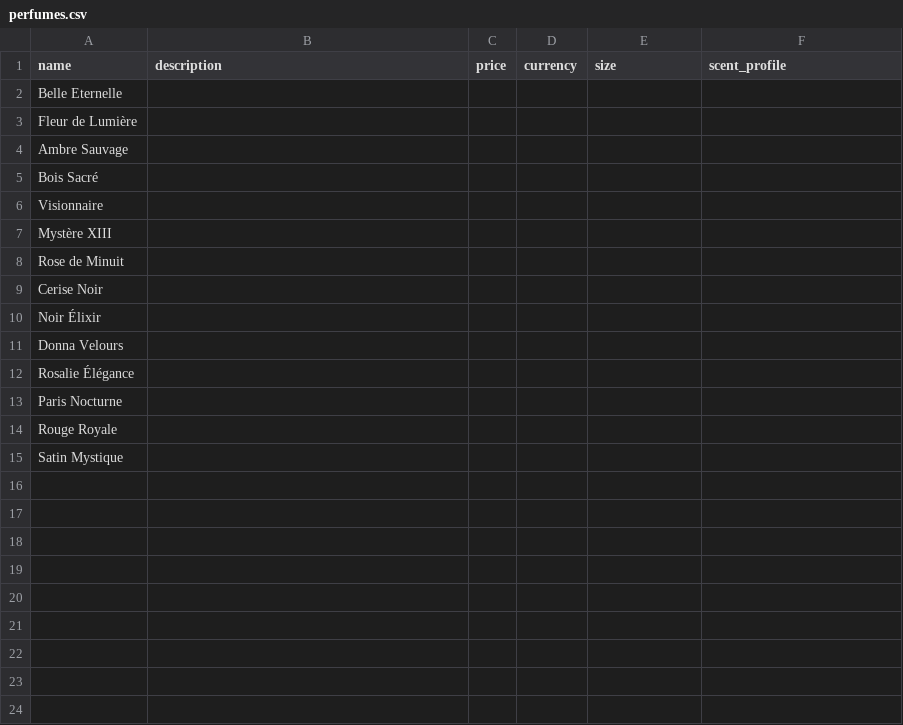
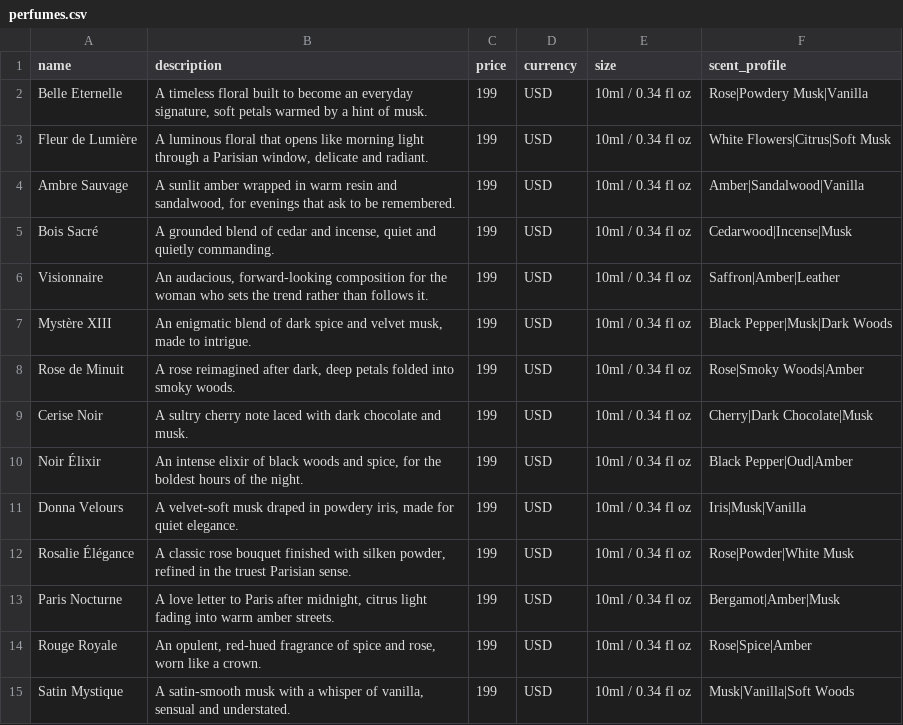
Before and after one commit to altasme/aurielle, a CSV file: data/perfumes.csv, drawn as a sheet.

```diff
--- a/data/perfumes.csv
+++ b/data/perfumes.csv
@@ -1,15 +1,15 @@
 name,description,price,currency,size,scent_profile
-Belle Eternelle,,,,,
-Fleur de Lumière,,,,,
-Ambre Sauvage,,,,,
-Bois Sacré,,,,,
-Visionnaire,,,,,
-Mystère XIII,,,,,
-Rose de Minuit,,,,,
-Cerise Noir,,,,,
-Noir Élixir,,,,,
-Donna Velours,,,,,
-Rosalie Élégance,,,,,
-Paris Nocturne,,,,,
-Rouge Royale,,,,,
-Satin Mystique,,,,,
+Belle Eternelle,"A timeless floral built to become an everyday signature, soft petals warmed by a hint of musk.",199,USD,10ml / 0.34 fl oz,Rose|Powdery Musk|Vanilla
+Fleur de Lumière,"A luminous floral that opens like morning light through a Parisian window, delicate and radiant.",199,USD,10ml / 0.34 fl oz,White Flowers|Citrus|Soft Musk
+Ambre Sauvage,"A sunlit amber wrapped in warm resin and sandalwood, for evenings that ask to be remembered.",199,USD,10ml / 0.34 fl oz,Amber|Sandalwood|Vanilla
+Bois Sacré,"A grounded blend of cedar and incense, quiet and quietly commanding.",199,USD,10ml / 0.34 fl oz,Cedarwood|Incense|Musk
+Visionnaire,"An audacious, forward-looking composition for the woman who sets the trend rather than follows it.",199,USD,10ml / 0.34 fl oz,Saffron|Amber|Leather
+Mystère XIII,"An enigmatic blend of dark spice and velvet musk, made to intrigue.",199,USD,10ml / 0.34 fl oz,Black Pepper|Musk|Dark Woods
+Rose de Minuit,"A rose reimagined after dark, deep petals folded into smoky woods.",199,USD,10ml / 0.34 fl oz,Rose|Smoky Woods|Amber
+Cerise Noir,"A sultry cherry note laced with dark chocolate and musk.",199,USD,10ml / 0.34 fl oz,Cherry|Dark Chocolate|Musk
+Noir Élixir,"An intense elixir of black woods and spice, for the boldest hours of the night.",199,USD,10ml / 0.34 fl oz,Black Pepper|Oud|Amber
+Donna Velours,"A velvet-soft musk draped in powdery iris, made for quiet elegance.",199,USD,10ml / 0.34 fl oz,Iris|Musk|Vanilla
+Rosalie Élégance,"A classic rose bouquet finished with silken powder, refined in the truest Parisian sense.",199,USD,10ml / 0.34 fl oz,Rose|Powder|White Musk
+Paris Nocturne,"A love letter to Paris after midnight, citrus light fading into warm amber streets.",199,USD,10ml / 0.34 fl oz,Bergamot|Amber|Musk
+Rouge Royale,"An opulent, red-hued fragrance of spice and rose, worn like a crown.",199,USD,10ml / 0.34 fl oz,Rose|Spice|Amber
+Satin Mystique,"A satin-smooth musk with a whisper of vanilla, sensual and understated.",199,USD,10ml / 0.34 fl oz,Musk|Vanilla|Soft Woods
```
Also changed, not shown: 4 other files.
